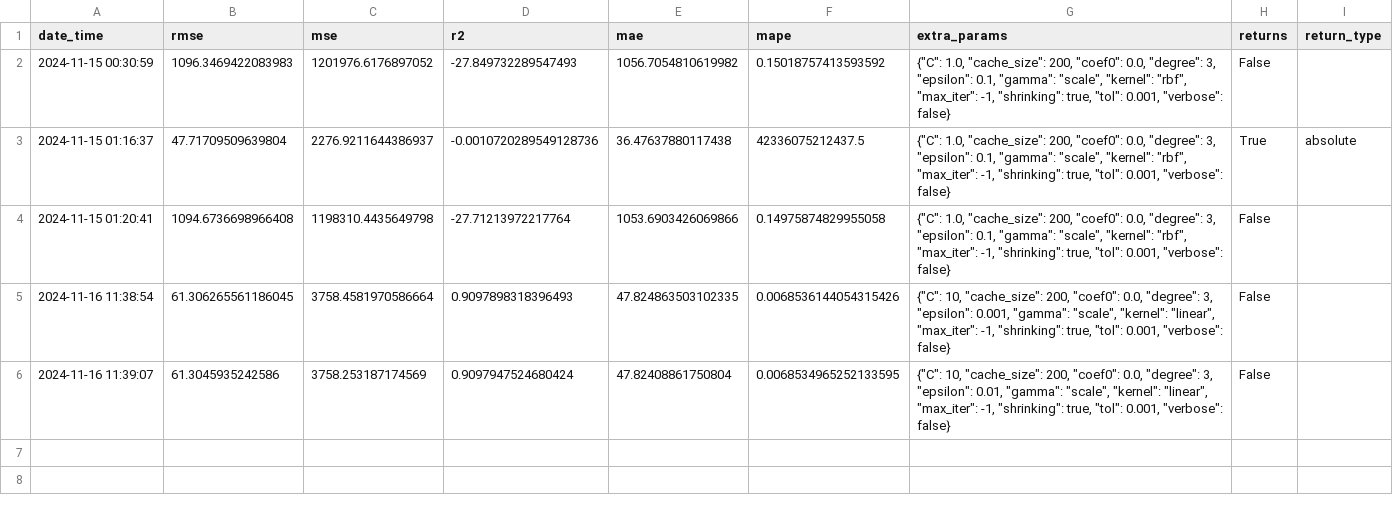
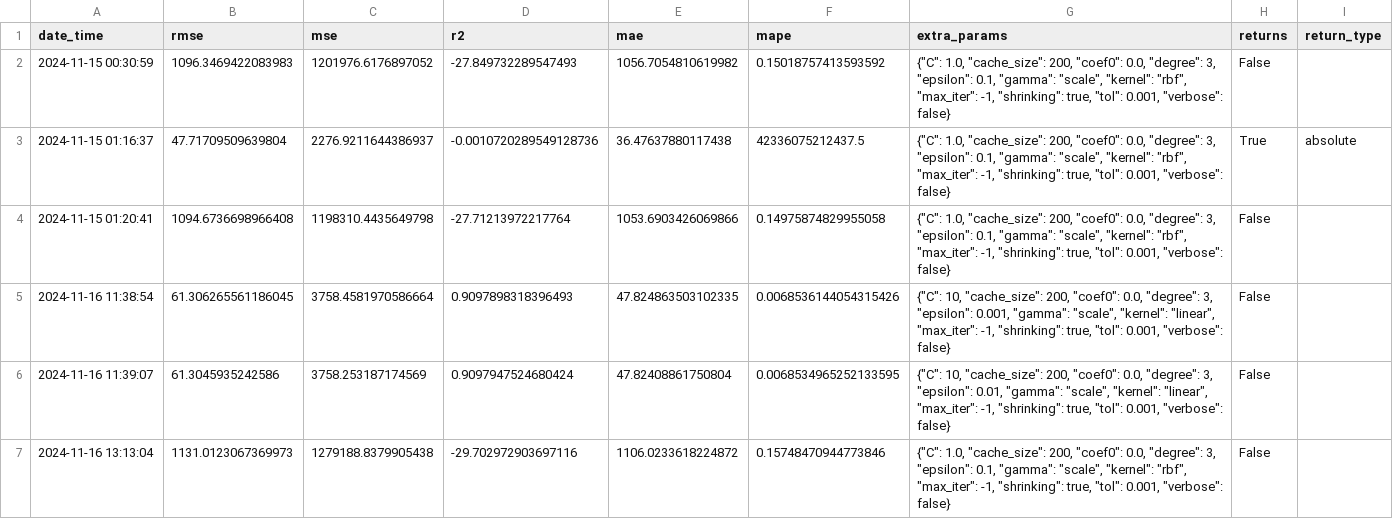
Before and after one commit to zyxn/Stock-with-Sentiment-App, a CSV file: Dataset/Evaluation/SVR/evaluation.csv, drawn as a sheet; the diff names each change by its address in the sheet, - before the commit and + after, or states it on an @@ line.

```diff
--- a/Dataset/Evaluation/SVR/evaluation.csv
+++ b/Dataset/Evaluation/SVR/evaluation.csv
+row 7: 2024-11-16 13:13:04 | 1131.0123067369973 | 1279188.8379905438 | -29.702972903697116 | 1106.0233618224872 | 0.15748470944773846 | {"C": 1.0, "cache_size": 200, "coef0": 0.0, "degree": 3, "epsilon": 0.1, "gamma": "scale", "kernel": "rbf", "max_iter": -1, "shrinking": true, "tol": 0.001, "verbose": false} | False
```
Also changed, not shown: Dataset/Evaluation/LR/evaluation.csv, Dataset/Evaluation/Ridge/evaluation.csv, 15 other files.
